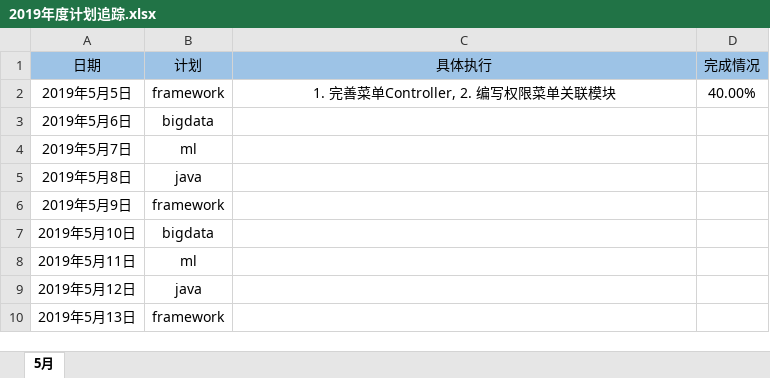
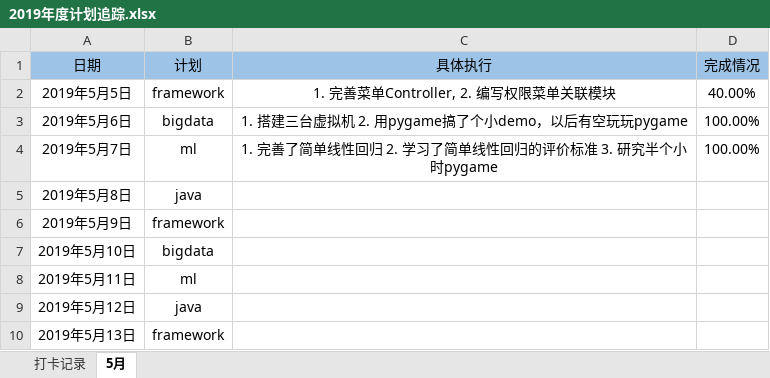
Before and after one commit to ukihsoroy/Tutorials, an Excel workbook: notes/plan/2019/2019年度计划追踪.xlsx, sheet 5月, drawn as a sheet; only a part is shown; values as stored, in another font and other column widths than the file's, no borders; conditional formats not drawn; the diff names each change by its address in the sheet, - before the commit and + after, or states it on an @@ line.

```diff
--- a/notes/plan/2019/2019年度计划追踪.xlsx (sheet 5月)
+++ b/notes/plan/2019/2019年度计划追踪.xlsx (sheet 5月)
+sheet tab: 打卡记录
-C3 (具体执行): (empty)
+C3 (具体执行): 1. 搭建三台虚拟机 2. 用pygame搞了个小demo，以后有空玩玩pygame
-D3:D4 (完成情况): (empty)
+D3:D4 (完成情况): 100.00%
-C4 (具体执行): (empty)
+C4 (具体执行): 1. 完善了简单线性回归 2. 学习了简单线性回归的评价标准 3. 研究半个小时pygame
```
Also changed, not shown: notes/plan/2019/bigdata.xlsx, notes/plan/2019/ml.xlsx.
